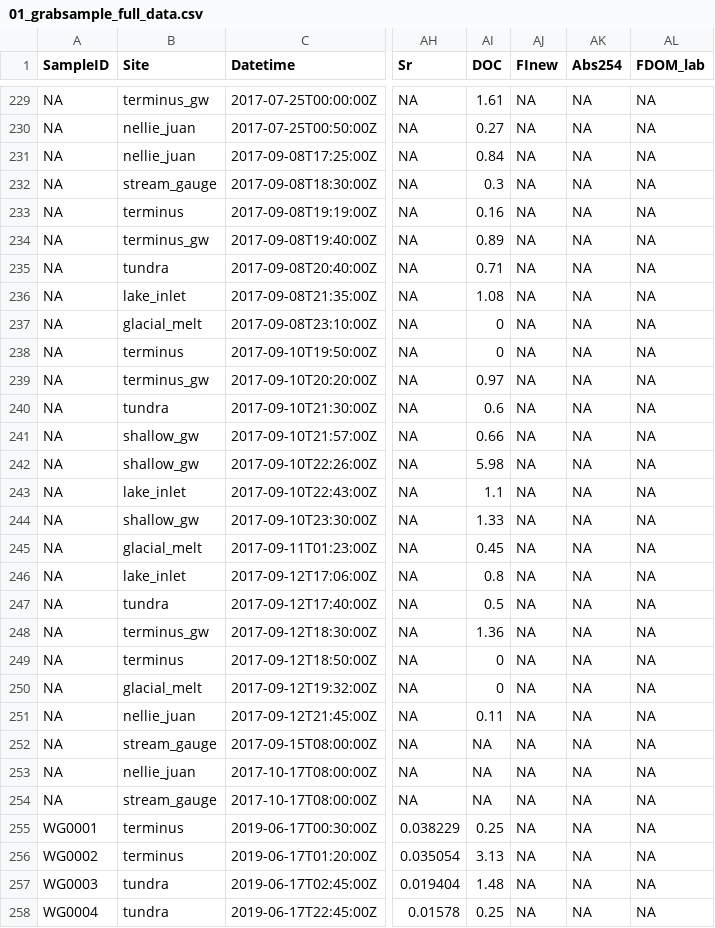
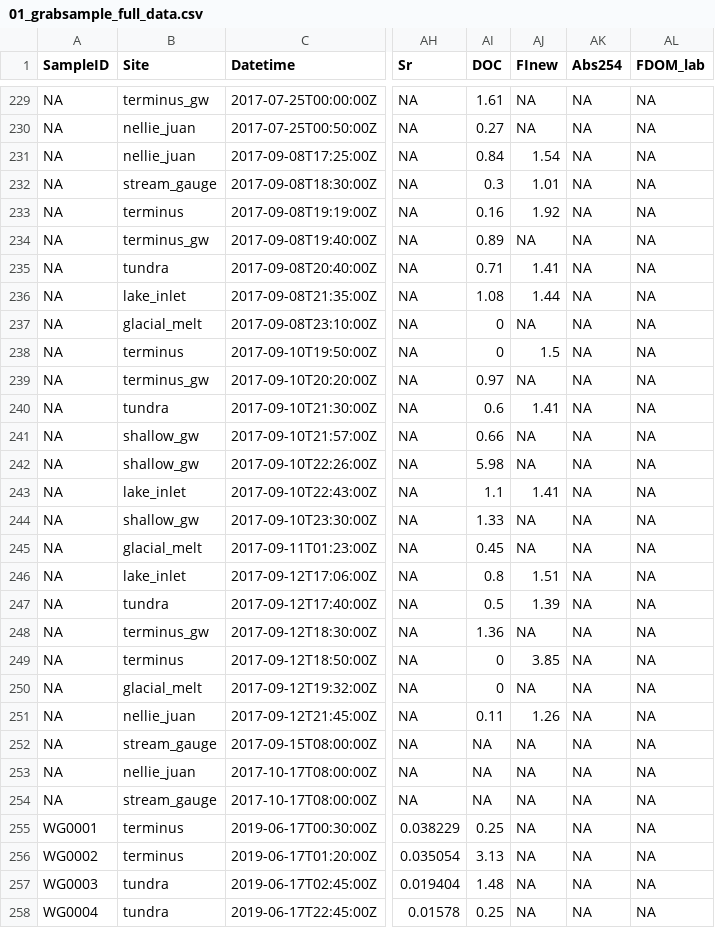
Before and after one commit to anna-bergstrom/wolv_DOC, a CSV file: outputs/01_grabsample_full_data.csv, drawn as a sheet; only a part is shown, gaps mark what is left out; the diff names each change by its address in the sheet, - before the commit and + after, or states it on an @@ line.

```diff
--- a/outputs/01_grabsample_full_data.csv
+++ b/outputs/01_grabsample_full_data.csv
-AJ231 (FInew): NA
+AJ231 (FInew): 1.54
-AJ232 (FInew): NA
+AJ232 (FInew): 1.01
-AJ233 (FInew): NA
+AJ233 (FInew): 1.92
-AJ235 (FInew): NA
+AJ235 (FInew): 1.41
-AJ236 (FInew): NA
+AJ236 (FInew): 1.44
-AJ238 (FInew): NA
+AJ238 (FInew): 1.5
-AJ240 (FInew): NA
+AJ240 (FInew): 1.41
-AJ243 (FInew): NA
+AJ243 (FInew): 1.41
-AJ246 (FInew): NA
+AJ246 (FInew): 1.51
-AJ247 (FInew): NA
+AJ247 (FInew): 1.39
-AJ249 (FInew): NA
+AJ249 (FInew): 3.85
-AJ251 (FInew): NA
+AJ251 (FInew): 1.26
```
Also changed, not shown: Data/Hydrology_WolverineGlacier_GeochemSamples_Koch_2016_2017.csv, Data/incubation_results22.csv, 11 other files.
